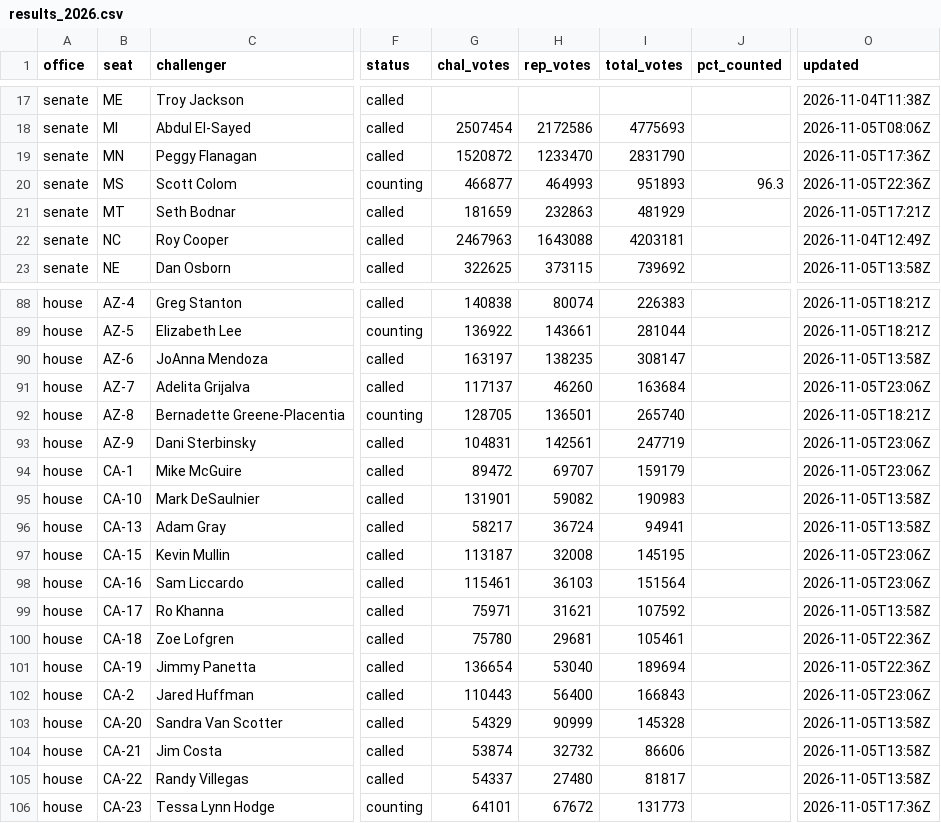
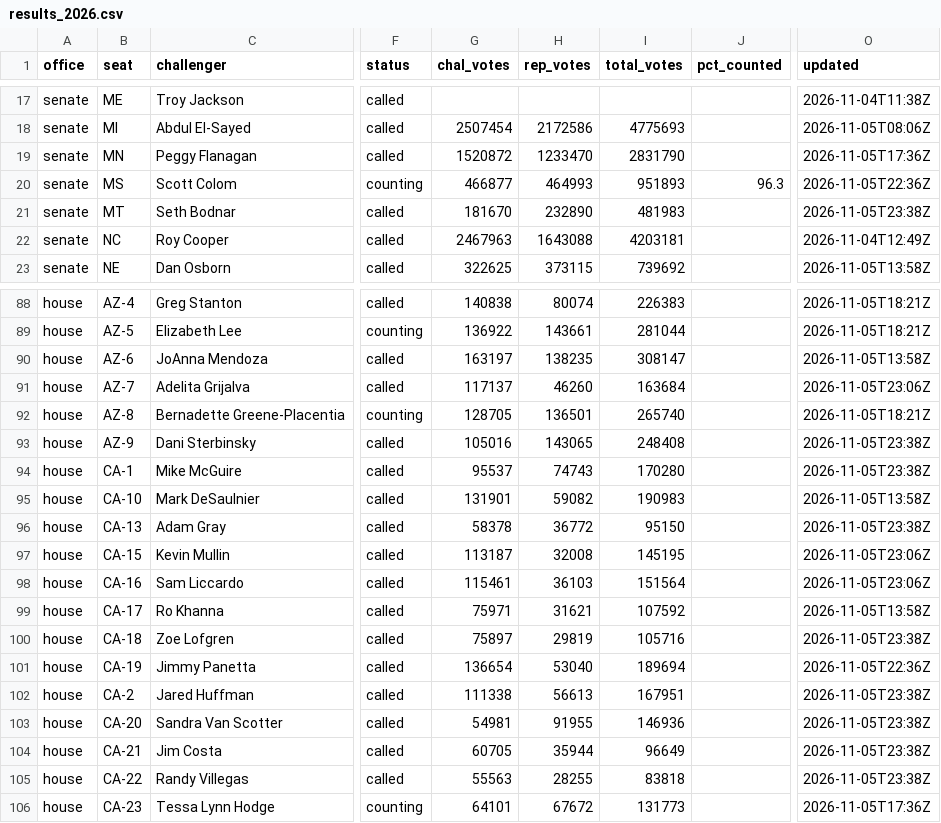
Before and after one commit to scorvec/midterms-2026, a CSV file: data/results/results_2026.csv, drawn as a sheet; only a part is shown, gaps mark what is left out; the diff covers the shown part only; the diff names each change by its address in the sheet, - before the commit and + after, or states it on an @@ line.

```diff
--- a/data/results/results_2026.csv
+++ b/data/results/results_2026.csv
-G21 (chal_votes): 181659
+G21 (chal_votes): 181670
-H21 (rep_votes): 232863
+H21 (rep_votes): 232890
-I21 (total_votes): 481929
+I21 (total_votes): 481983
-O21 (updated): 2026-11-05T17:21Z
+O21 (updated): 2026-11-05T23:38Z
-G93 (chal_votes): 104831
+G93 (chal_votes): 105016
-H93 (rep_votes): 142561
+H93 (rep_votes): 143065
-I93 (total_votes): 247719
+I93 (total_votes): 248408
-O93:O94 (updated): 2026-11-05T23:06Z
+O93:O94 (updated): 2026-11-05T23:38Z
-G94 (chal_votes): 89472
+G94 (chal_votes): 95537
-H94 (rep_votes): 69707
+H94 (rep_votes): 74743
-I94 (total_votes): 159179
+I94 (total_votes): 170280
-G96 (chal_votes): 58217
+G96 (chal_votes): 58378
-H96 (rep_votes): 36724
+H96 (rep_votes): 36772
-I96 (total_votes): 94941
+I96 (total_votes): 95150
-O96 (updated): 2026-11-05T13:58Z
+O96 (updated): 2026-11-05T23:38Z
-G100 (chal_votes): 75780
+G100 (chal_votes): 75897
-H100 (rep_votes): 29681
+H100 (rep_votes): 29819
-I100 (total_votes): 105461
+I100 (total_votes): 105716
-O100 (updated): 2026-11-05T22:36Z
+O100 (updated): 2026-11-05T23:38Z
-G102 (chal_votes): 110443
+G102 (chal_votes): 111338
-H102 (rep_votes): 56400
+H102 (rep_votes): 56613
-I102 (total_votes): 166843
+I102 (total_votes): 167951
-O102 (updated): 2026-11-05T23:06Z
+O102 (updated): 2026-11-05T23:38Z
-G103 (chal_votes): 54329
+G103 (chal_votes): 54981
-H103 (rep_votes): 90999
+H103 (rep_votes): 91955
-I103 (total_votes): 145328
+I103 (total_votes): 146936
-O103:O105 (updated): 2026-11-05T13:58Z
+O103:O105 (updated): 2026-11-05T23:38Z
-G104 (chal_votes): 53874
+G104 (chal_votes): 60705
-H104 (rep_votes): 32732
+H104 (rep_votes): 35944
-I104 (total_votes): 86606
+I104 (total_votes): 96649
-G105 (chal_votes): 54337
+G105 (chal_votes): 55563
-H105 (rep_votes): 27480
+H105 (rep_votes): 28255
-I105 (total_votes): 81817
+I105 (total_votes): 83818
```
Also changed, not shown: 42 edited cells elsewhere in this file, 5 other files.
